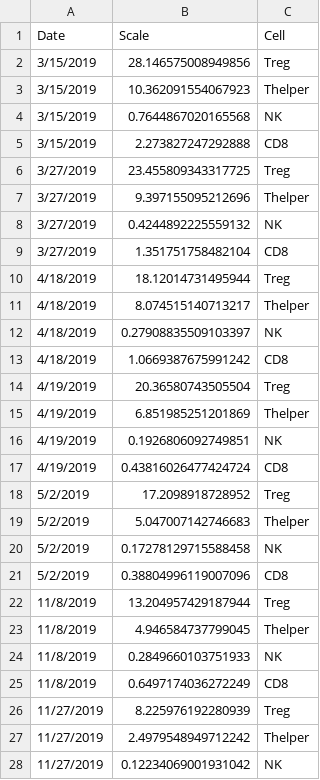
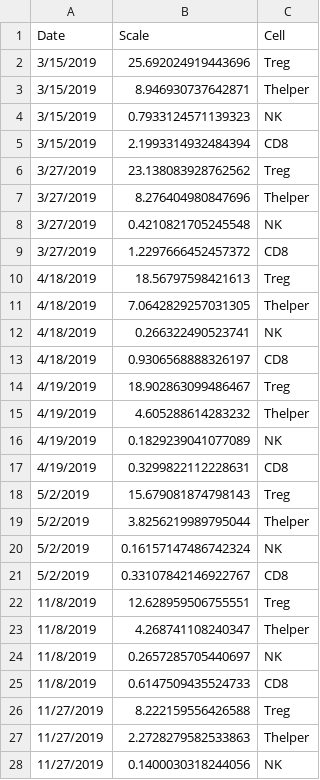
Before and after one commit to meyer-lab/type-I-ckine-model, a CSV file: ckine/data/BindingConvDict.csv, drawn as a sheet; only a part is shown; the diff covers the shown part only.

```diff
--- a/ckine/data/BindingConvDict.csv
+++ b/ckine/data/BindingConvDict.csv
@@ -1,28 +1,28 @@
 Date,Scale,Cell
-3/15/2019,28.146575008949856,Treg
-3/15/2019,10.362091554067923,Thelper
-3/15/2019,0.7644867020165568,NK
-3/15/2019,2.273827247292888,CD8
-3/27/2019,23.455809343317725,Treg
-3/27/2019,9.397155095212696,Thelper
-3/27/2019,0.4244892225559132,NK
-3/27/2019,1.351751758482104,CD8
-4/18/2019,18.12014731495944,Treg
-4/18/2019,8.074515140713217,Thelper
-4/18/2019,0.27908835509103397,NK
-4/18/2019,1.0669387675991242,CD8
-4/19/2019,20.36580743505504,Treg
-4/19/2019,6.851985251201869,Thelper
-4/19/2019,0.1926806092749851,NK
-4/19/2019,0.43816026477424724,CD8
-5/2/2019,17.2098918728952,Treg
-5/2/2019,5.047007142746683,Thelper
-5/2/2019,0.17278129715588458,NK
-5/2/2019,0.38804996119007096,CD8
-11/8/2019,13.204957429187944,Treg
-11/8/2019,4.946584737799045,Thelper
-11/8/2019,0.2849660103751933,NK
-11/8/2019,0.6497174036272249,CD8
-11/27/2019,8.225976192280939,Treg
-11/27/2019,2.4979548949712242,Thelper
-11/27/2019,0.12234069001931042,NK
+3/15/2019,25.692024919443696,Treg
+3/15/2019,8.946930737642871,Thelper
+3/15/2019,0.7933124571139323,NK
+3/15/2019,2.1993314932484394,CD8
+3/27/2019,23.138083928762562,Treg
+3/27/2019,8.276404980847696,Thelper
+3/27/2019,0.4210821705245548,NK
+3/27/2019,1.2297666452457372,CD8
+4/18/2019,18.56797598421613,Treg
+4/18/2019,7.0642829257031305,Thelper
+4/18/2019,0.266322490523741,NK
+4/18/2019,0.9306568888326197,CD8
+4/19/2019,18.902863099486467,Treg
+4/19/2019,4.605288614283232,Thelper
+4/19/2019,0.1829239041077089,NK
+4/19/2019,0.3299822112228631,CD8
+5/2/2019,15.679081874798143,Treg
+5/2/2019,3.8256219989795044,Thelper
+5/2/2019,0.16157147486742324,NK
+5/2/2019,0.33107842146922767,CD8
+11/8/2019,12.628959506755551,Treg
+11/8/2019,4.268741108240347,Thelper
+11/8/2019,0.2657285705440697,NK
+11/8/2019,0.6147509435524733,CD8
+11/27/2019,8.222159556426588,Treg
+11/27/2019,2.2728279582533863,Thelper
+11/27/2019,0.1400030318244056,NK
```
Also changed, not shown: 5 edited cells elsewhere in this file, 3 other files.
